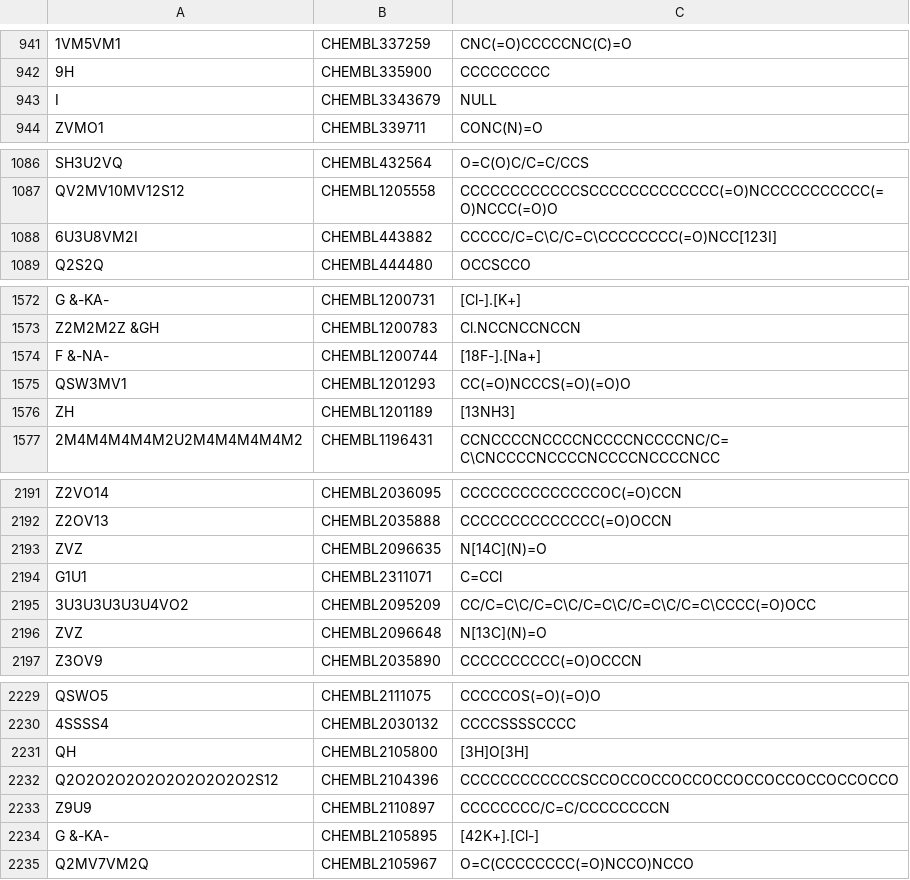
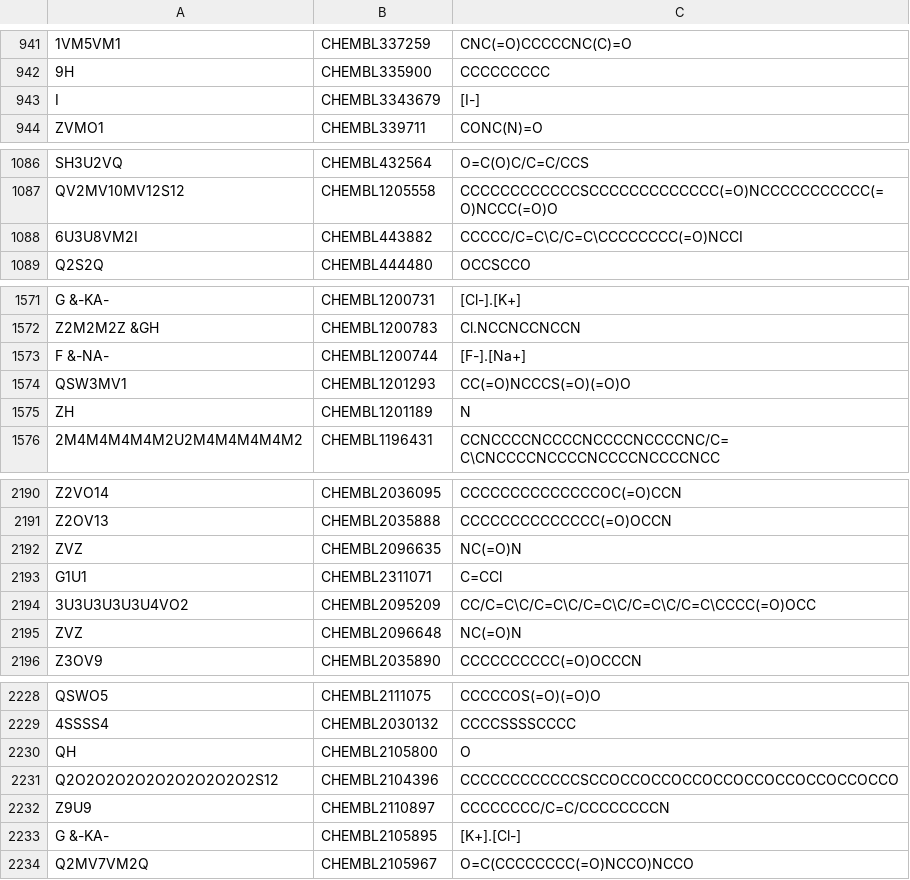
Before and after one commit to Mblakey/wiswesser, a TSV file: data/chembl24.tsv, drawn as a sheet; only a part is shown, gaps mark what is left out; addresses are those after the commit; the diff covers the shown part only; the diff names each change by its address in the sheet, - before the commit and + after, or states it on an @@ line.

```diff
--- a/data/chembl24.tsv
+++ b/data/chembl24.tsv
-C943: NULL
+C943: [I-]
-C1088: CCCCC/C=C\C/C=C\CCCCCCCC(=O)NCC[123I]
+C1088: CCCCC/C=C\C/C=C\CCCCCCCC(=O)NCCI
-C1573: [18F-].[Na+]
+C1573: [F-].[Na+]
-C1575: [13NH3]
+C1575: N
-C2192: N[14C](N)=O
+C2192: NC(=O)N
-C2195: N[13C](N)=O
+C2195: NC(=O)N
-C2230: [3H]O[3H]
+C2230: O
-C2233: [42K+].[Cl-]
+C2233: [K+].[Cl-]
```
Also changed, not shown: 1 removed row and 25 edited cells elsewhere in this file, 13 other files.
